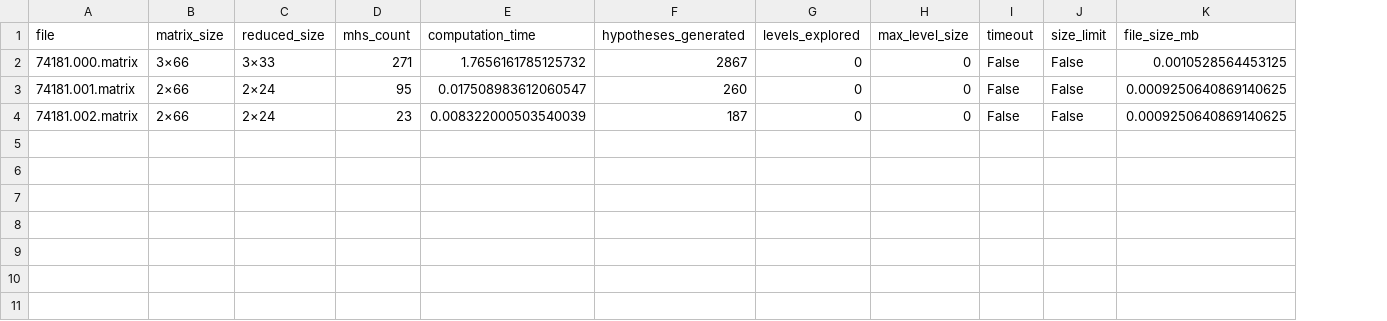
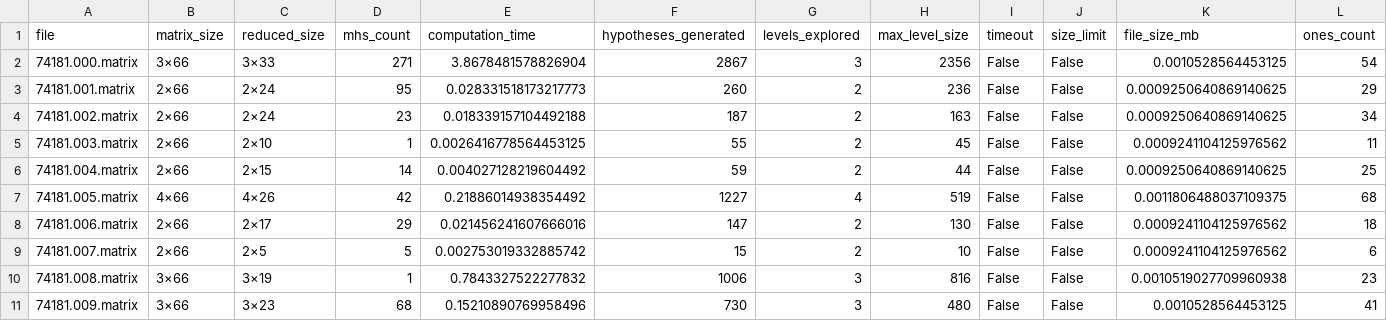
Before and after one commit to MargheritaNava/ElaboratoAlgoritmi, a CSV file: results/performance_detailed.csv, drawn as a sheet; the diff names each change by its address in the sheet, - before the commit and + after, or states it on an @@ line.

Commit message:
New data generation (test over 10 instances benchmark1)

```diff
--- a/results/performance_detailed.csv
+++ b/results/performance_detailed.csv
+column L (ones_count), rows 2-4: 54 | 29 | 34
-E2 (computation_time): 1.7656161785125732
+E2 (computation_time): 3.8678481578826904
-G2 (levels_explored): 0
+G2 (levels_explored): 3
-H2 (max_level_size): 0
+H2 (max_level_size): 2356
-E3 (computation_time): 0.017508983612060547
+E3 (computation_time): 0.028331518173217773
-G3:G4 (levels_explored): 0
+G3:G4 (levels_explored): 2
-H3 (max_level_size): 0
+H3 (max_level_size): 236
-E4 (computation_time): 0.008322000503540039
+E4 (computation_time): 0.018339157104492188
-H4 (max_level_size): 0
+H4 (max_level_size): 163
+row 5: 74181.003.matrix | 2×66 | 2×10 | 1 | 0.0026416778564453125 | 55 | 2 | 45 | False | False | 0.0009241104125976562 | 11
+row 6: 74181.004.matrix | 2×66 | 2×15 | 14 | 0.004027128219604492 | 59 | 2 | 44 | False | False | 0.0009250640869140625 | 25
+row 7: 74181.005.matrix | 4×66 | 4×26 | 42 | 0.21886014938354492 | 1227 | 4 | 519 | False | False | 0.0011806488037109375 | 68
+row 8: 74181.006.matrix | 2×66 | 2×17 | 29 | 0.021456241607666016 | 147 | 2 | 130 | False | False | 0.0009241104125976562 | 18
+row 9: 74181.007.matrix | 2×66 | 2×5 | 5 | 0.002753019332885742 | 15 | 2 | 10 | False | False | 0.0009241104125976562 | 6
+row 10: 74181.008.matrix | 3×66 | 3×19 | 1 | 0.7843327522277832 | 1006 | 3 | 816 | False | False | 0.0010519027709960938 | 23
+row 11: 74181.009.matrix | 3×66 | 3×23 | 68 | 0.15210890769958496 | 730 | 3 | 480 | False | False | 0.0010528564453125 | 41
```
Also changed, not shown: 34 other files.
